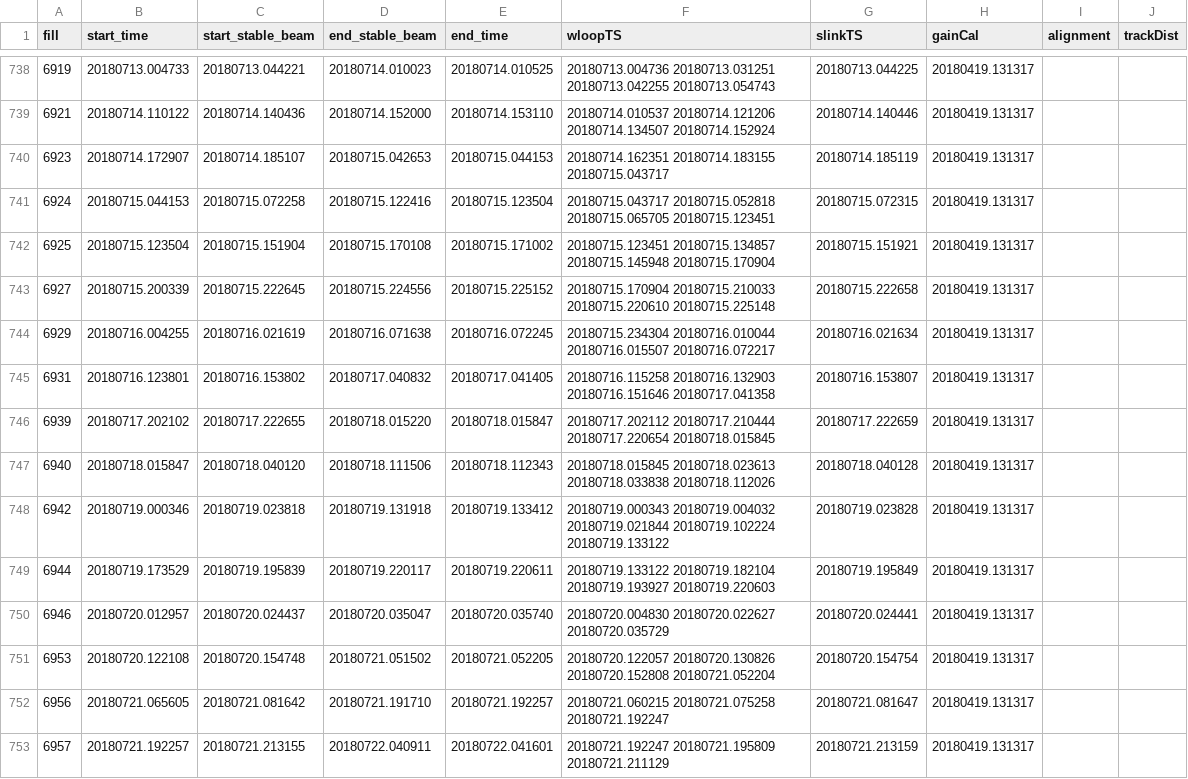
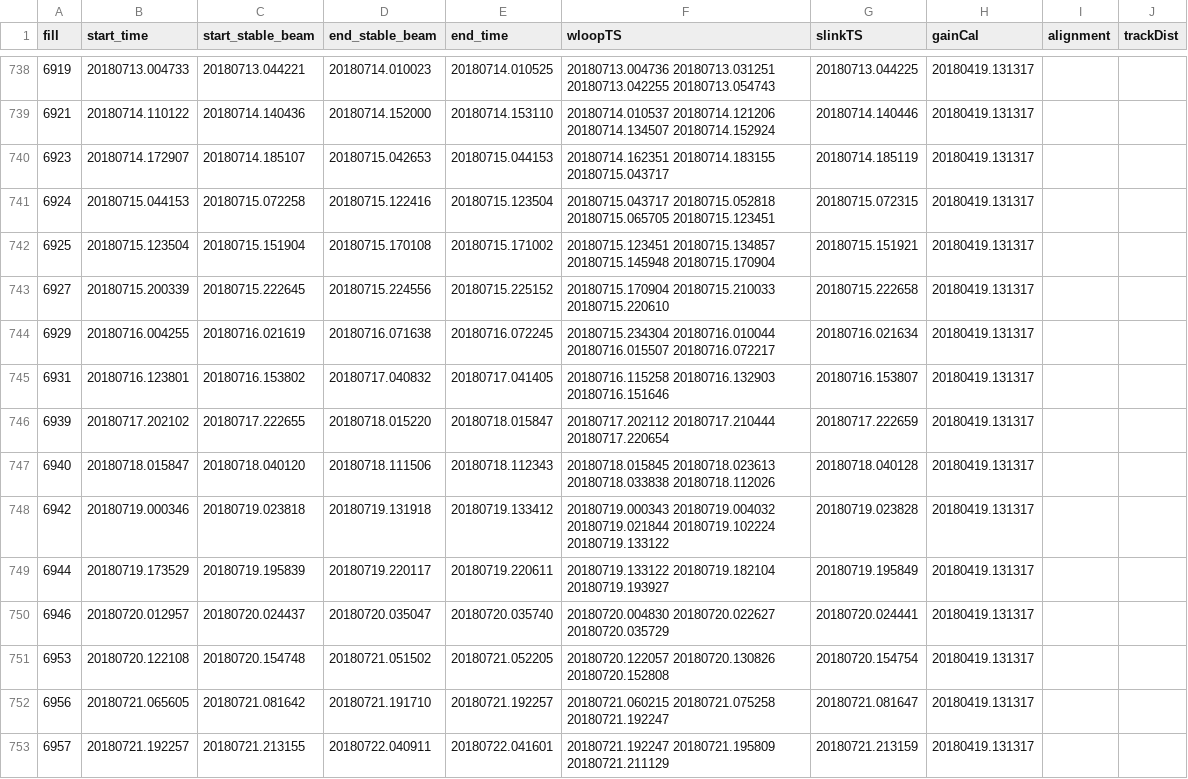
Before and after one commit to Nimmitha/PLTOffline, a CSV file: pltTimestamps.csv, drawn as a sheet; only a part is shown, gaps mark what is left out; the diff covers the shown part only.

```diff
--- a/pltTimestamps.csv
+++ b/pltTimestamps.csv
@@ -742,11 +742,11 @@ fill|start_time|start_stable_beam|end_stable_beam|end_time|wloopTS|slinkTS|gainC
 6925|20180715.123504|20180715.151904|20180715.170108|20180715.171002|20180715.123451 20180715.134857 20180715.145948 20180715.170904|20180715.151921|20180419.131317||
-6927|20180715.200339|20180715.222645|20180715.224556|20180715.225152|20180715.170904 20180715.210033 20180715.220610 20180715.225148|20180715.222658|20180419.131317||
+6927|20180715.200339|20180715.222645|20180715.224556|20180715.225152|20180715.170904 20180715.210033 20180715.220610|20180715.222658|20180419.131317||
 6929|20180716.004255|20180716.021619|20180716.071638|20180716.072245|20180715.234304 20180716.010044 20180716.015507 20180716.072217|20180716.021634|20180419.131317||
-6931|20180716.123801|20180716.153802|20180717.040832|20180717.041405|20180716.115258 20180716.132903 20180716.151646 20180717.041358|20180716.153807|20180419.131317||
-6939|20180717.202102|20180717.222655|20180718.015220|20180718.015847|20180717.202112 20180717.210444 20180717.220654 20180718.015845|20180717.222659|20180419.131317||
+6931|20180716.123801|20180716.153802|20180717.040832|20180717.041405|20180716.115258 20180716.132903 20180716.151646|20180716.153807|20180419.131317||
+6939|20180717.202102|20180717.222655|20180718.015220|20180718.015847|20180717.202112 20180717.210444 20180717.220654|20180717.222659|20180419.131317||
 6940|20180718.015847|20180718.040120|20180718.111506|20180718.112343|20180718.015845 20180718.023613 20180718.033838 20180718.112026|20180718.040128|20180419.131317||
 6942|20180719.000346|20180719.023818|20180719.131918|20180719.133412|20180719.000343 20180719.004032 20180719.021844 20180719.102224 20180719.133122|20180719.023828|20180419.131317||
-6944|20180719.173529|20180719.195839|20180719.220117|20180719.220611|20180719.133122 20180719.182104 20180719.193927 20180719.220603|20180719.195849|20180419.131317||
+6944|20180719.173529|20180719.195839|20180719.220117|20180719.220611|20180719.133122 20180719.182104 20180719.193927|20180719.195849|20180419.131317||
 6946|20180720.012957|20180720.024437|20180720.035047|20180720.035740|20180720.004830 20180720.022627 20180720.035729|20180720.024441|20180419.131317||
-6953|20180720.122108|20180720.154748|20180721.051502|20180721.052205|20180720.122057 20180720.130826 20180720.152808 20180721.052204|20180720.154754|20180419.131317||
+6953|20180720.122108|20180720.154748|20180721.051502|20180721.052205|20180720.122057 20180720.130826 20180720.152808|20180720.154754|20180419.131317||
 6956|20180721.065605|20180721.081642|20180721.191710|20180721.192257|20180721.060215 20180721.075258 20180721.192247|20180721.081647|20180419.131317||
```
Also changed, not shown: 91 edited cells elsewhere in this file, 4 other files.
